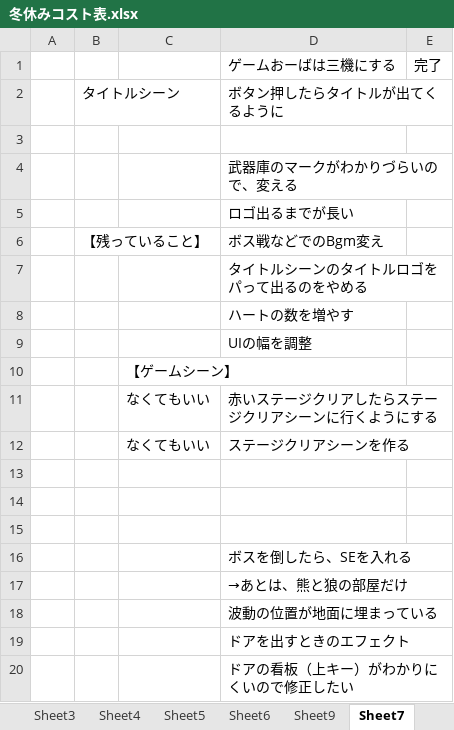
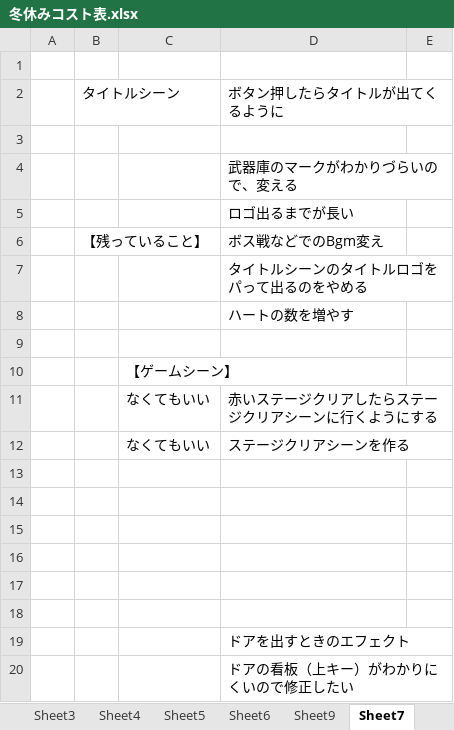
Before and after one commit to hir4rin/2025_winter, an Excel workbook: 冬休みコスト表.xlsx, sheet Sheet7, drawn as a sheet; values as stored, in another font and other column widths than the file's, no borders; the diff names each change by its address in the sheet, - before the commit and + after, or states it on an @@ line.

```diff
--- a/冬休みコスト表.xlsx (sheet Sheet7)
+++ b/冬休みコスト表.xlsx (sheet Sheet7)
-row 1:  |  |  | ゲームおーばは三機にする | 完了
+row 1: (empty)
-D9: UIの幅を調整
+D9: (empty)
-D16: ボスを倒したら、SEを入れる
+D16: (empty)
-D17: →あとは、熊と狼の部屋だけ
+D17: (empty)
-D18: 波動の位置が地面に埋まっている
+D18: (empty)
```
Also changed, not shown: 7 other files.
